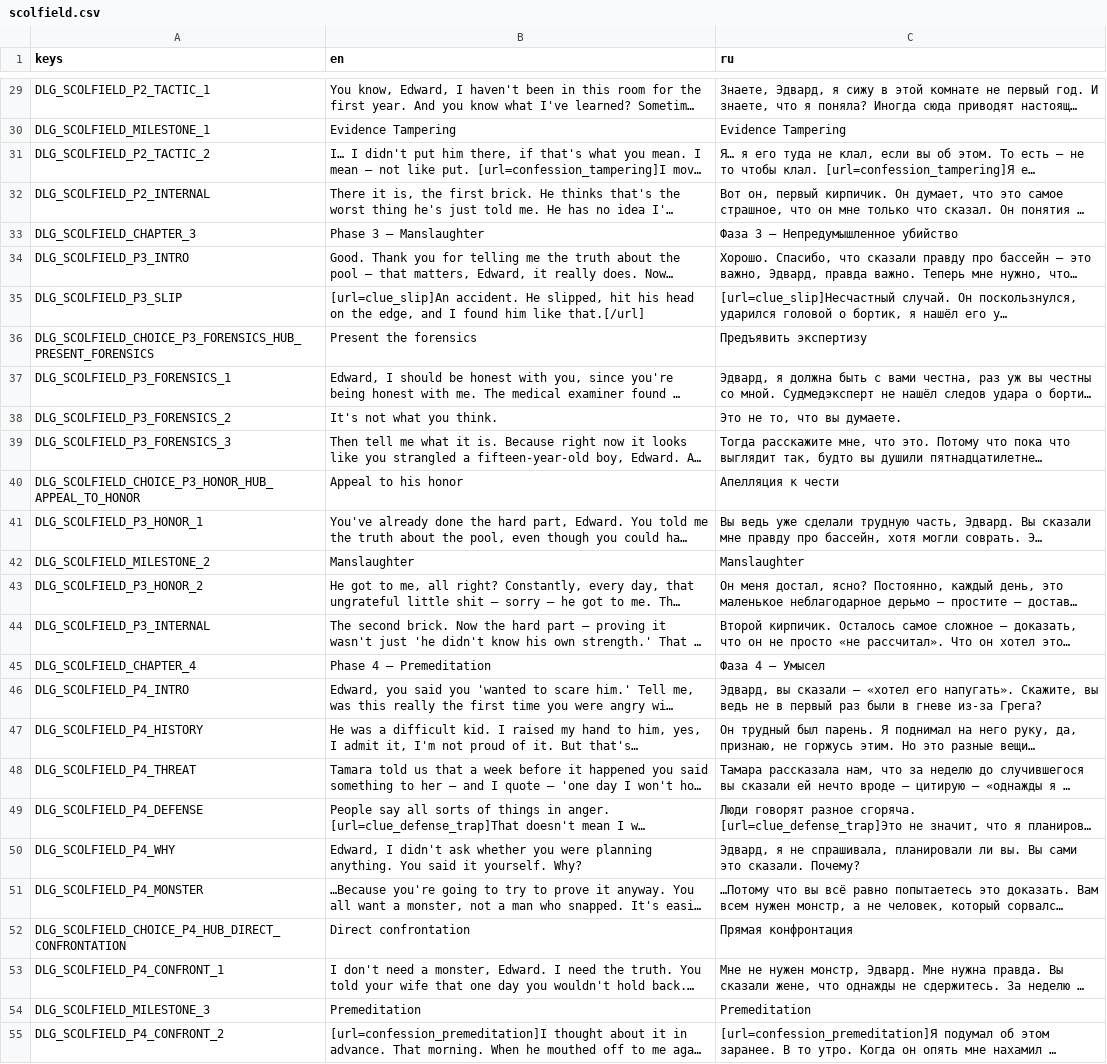
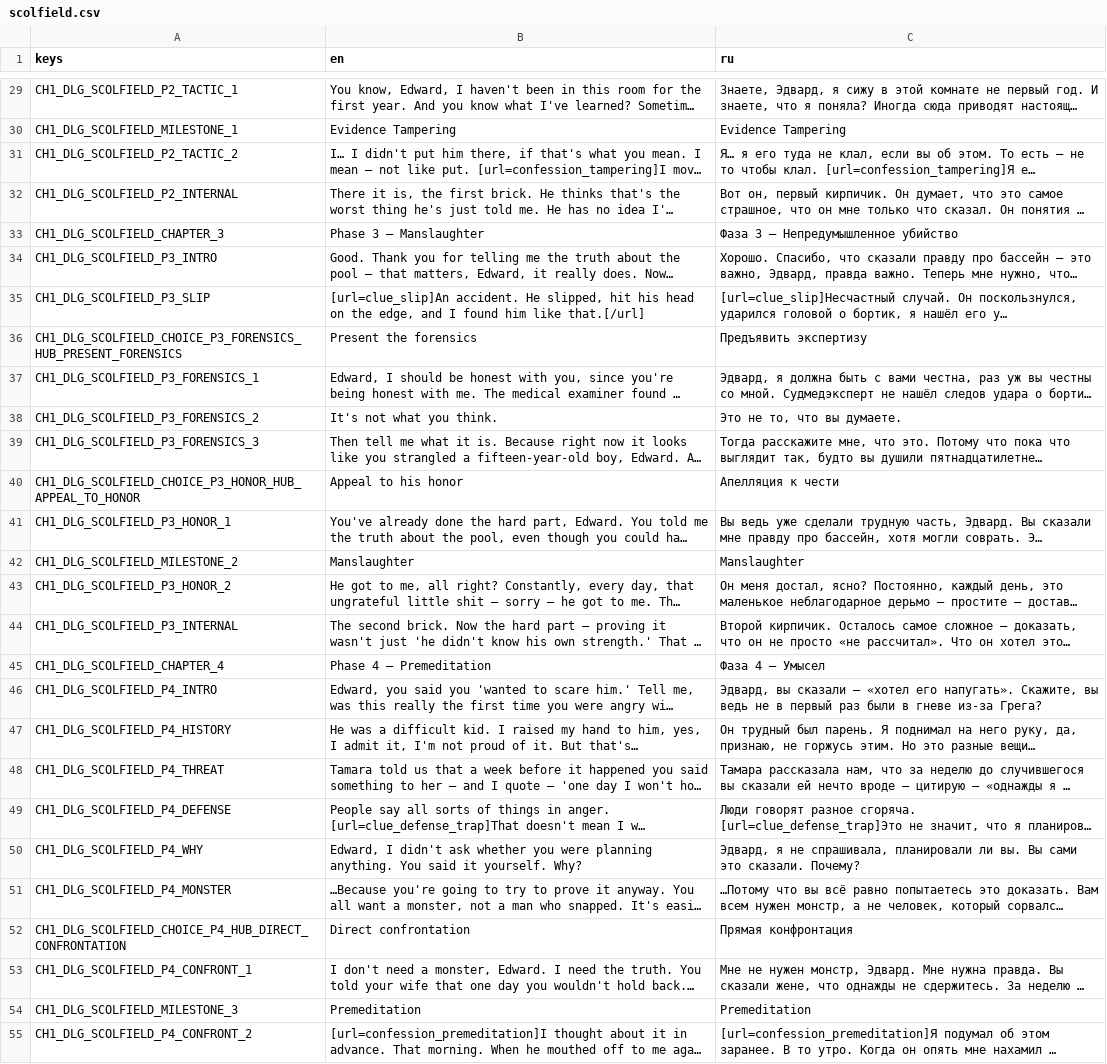
Before and after one commit to vtyurin89/first-degree-v-2, a CSV file: data/translations/dialogues/chapter1/scolfield.csv, drawn as a sheet; only a part is shown, gaps mark what is left out; long unchanged cells end in …; the diff covers the shown part only; the diff names each change by its address in the sheet, - before the commit and + after, or states it on an @@ line.

```diff
--- a/data/translations/dialogues/chapter1/scolfield.csv
+++ b/data/translations/dialogues/chapter1/scolfield.csv
-A29 (keys): DLG_SCOLFIELD_P2_TACTIC_1
+A29 (keys): CH1_DLG_SCOLFIELD_P2_TACTIC_1
-A30 (keys): DLG_SCOLFIELD_MILESTONE_1
+A30 (keys): CH1_DLG_SCOLFIELD_MILESTONE_1
-A31 (keys): DLG_SCOLFIELD_P2_TACTIC_2
+A31 (keys): CH1_DLG_SCOLFIELD_P2_TACTIC_2
-A32 (keys): DLG_SCOLFIELD_P2_INTERNAL
+A32 (keys): CH1_DLG_SCOLFIELD_P2_INTERNAL
-A33 (keys): DLG_SCOLFIELD_CHAPTER_3
+A33 (keys): CH1_DLG_SCOLFIELD_CHAPTER_3
-A34 (keys): DLG_SCOLFIELD_P3_INTRO
+A34 (keys): CH1_DLG_SCOLFIELD_P3_INTRO
-A35 (keys): DLG_SCOLFIELD_P3_SLIP
+A35 (keys): CH1_DLG_SCOLFIELD_P3_SLIP
-A36 (keys): DLG_SCOLFIELD_CHOICE_P3_FORENSICS_HUB_PRESENT_FORENSICS
+A36 (keys): CH1_DLG_SCOLFIELD_CHOICE_P3_FORENSICS_HUB_PRESENT_FORENSICS
-A37 (keys): DLG_SCOLFIELD_P3_FORENSICS_1
+A37 (keys): CH1_DLG_SCOLFIELD_P3_FORENSICS_1
-A38 (keys): DLG_SCOLFIELD_P3_FORENSICS_2
+A38 (keys): CH1_DLG_SCOLFIELD_P3_FORENSICS_2
-A39 (keys): DLG_SCOLFIELD_P3_FORENSICS_3
+A39 (keys): CH1_DLG_SCOLFIELD_P3_FORENSICS_3
-A40 (keys): DLG_SCOLFIELD_CHOICE_P3_HONOR_HUB_APPEAL_TO_HONOR
+A40 (keys): CH1_DLG_SCOLFIELD_CHOICE_P3_HONOR_HUB_APPEAL_TO_HONOR
-A41 (keys): DLG_SCOLFIELD_P3_HONOR_1
+A41 (keys): CH1_DLG_SCOLFIELD_P3_HONOR_1
-A42 (keys): DLG_SCOLFIELD_MILESTONE_2
+A42 (keys): CH1_DLG_SCOLFIELD_MILESTONE_2
-A43 (keys): DLG_SCOLFIELD_P3_HONOR_2
+A43 (keys): CH1_DLG_SCOLFIELD_P3_HONOR_2
-A44 (keys): DLG_SCOLFIELD_P3_INTERNAL
+A44 (keys): CH1_DLG_SCOLFIELD_P3_INTERNAL
-A45 (keys): DLG_SCOLFIELD_CHAPTER_4
+A45 (keys): CH1_DLG_SCOLFIELD_CHAPTER_4
-A46 (keys): DLG_SCOLFIELD_P4_INTRO
+A46 (keys): CH1_DLG_SCOLFIELD_P4_INTRO
-A47 (keys): DLG_SCOLFIELD_P4_HISTORY
+A47 (keys): CH1_DLG_SCOLFIELD_P4_HISTORY
-A48 (keys): DLG_SCOLFIELD_P4_THREAT
+A48 (keys): CH1_DLG_SCOLFIELD_P4_THREAT
-A49 (keys): DLG_SCOLFIELD_P4_DEFENSE
+A49 (keys): CH1_DLG_SCOLFIELD_P4_DEFENSE
-A50 (keys): DLG_SCOLFIELD_P4_WHY
+A50 (keys): CH1_DLG_SCOLFIELD_P4_WHY
-A51 (keys): DLG_SCOLFIELD_P4_MONSTER
+A51 (keys): CH1_DLG_SCOLFIELD_P4_MONSTER
-A52 (keys): DLG_SCOLFIELD_CHOICE_P4_HUB_DIRECT_CONFRONTATION
+A52 (keys): CH1_DLG_SCOLFIELD_CHOICE_P4_HUB_DIRECT_CONFRONTATION
-A53 (keys): DLG_SCOLFIELD_P4_CONFRONT_1
+A53 (keys): CH1_DLG_SCOLFIELD_P4_CONFRONT_1
-A54 (keys): DLG_SCOLFIELD_MILESTONE_3
+A54 (keys): CH1_DLG_SCOLFIELD_MILESTONE_3
-A55 (keys): DLG_SCOLFIELD_P4_CONFRONT_2
+A55 (keys): CH1_DLG_SCOLFIELD_P4_CONFRONT_2
```
Also changed, not shown: 30 edited cells elsewhere in this file, data/translations/dialogues/chapter1/dialogues.csv, data/translations/dialogues/chapter1/narrative.csv, 9 other files.
